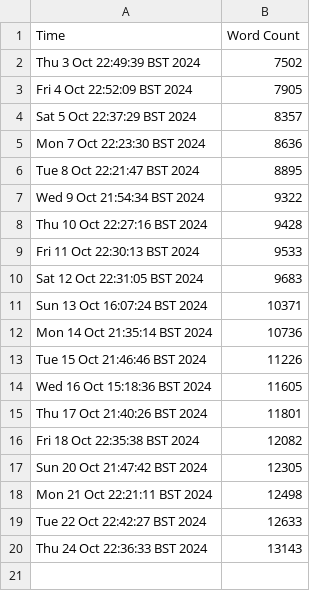
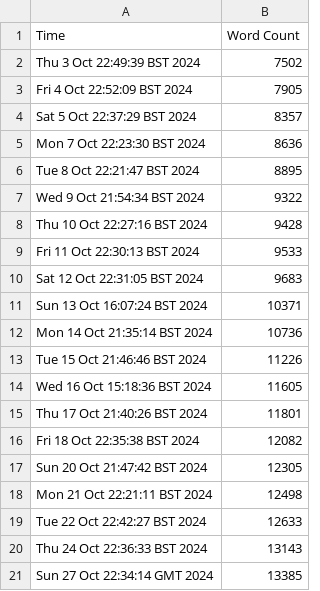
Before and after one commit to harryhanYuhao/guide_for_self_studying_programming, a CSV file: log/wc.csv, drawn as a sheet; the diff names each change by its address in the sheet, - before the commit and + after, or states it on an @@ line.

```diff
--- a/log/wc.csv
+++ b/log/wc.csv
+row 21: Sun 27 Oct 22:34:14 GMT 2024 | 13385
```
Also changed, not shown: 2 other files.
